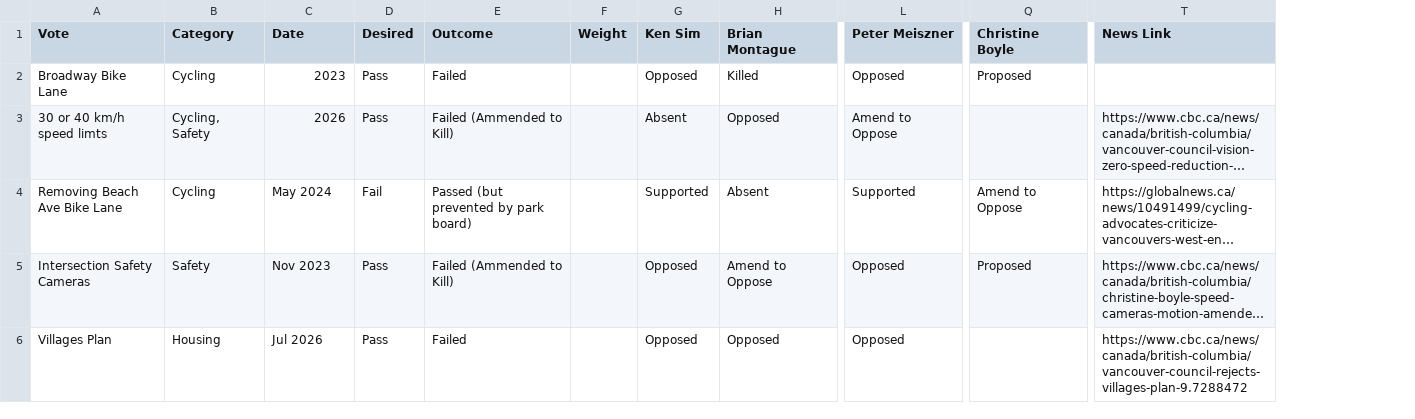
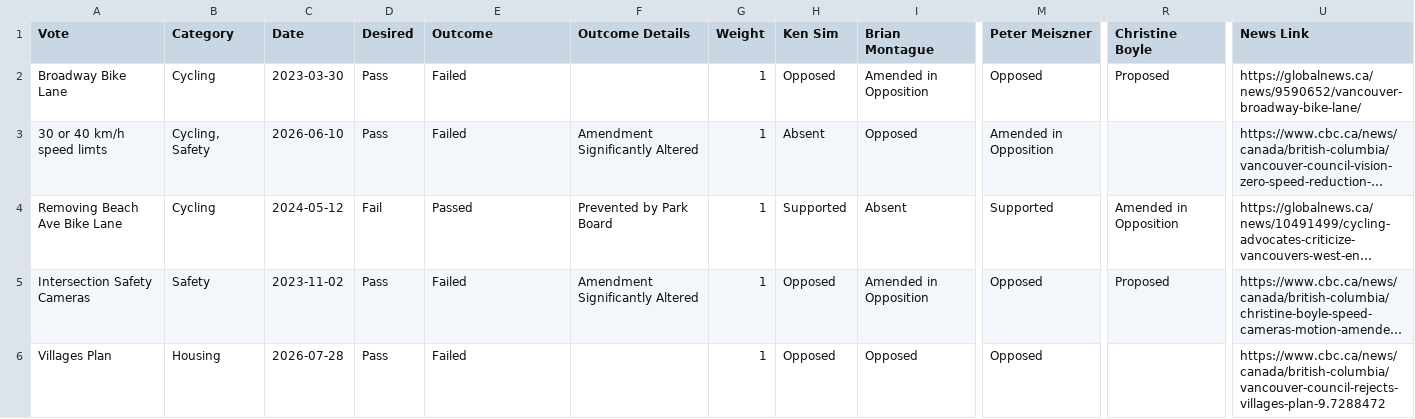
Before and after one commit to canadianveggie/vancouver-council-scorecard, a CSV file: data/votes.csv, drawn as a sheet; only a part is shown, gaps mark what is left out; long unchanged cells end in …; addresses are those after the commit; the diff names each change by its address in the sheet, - before the commit and + after, or states it on an @@ line.

Commit message:
data parsing added

```diff
--- a/data/votes.csv
+++ b/data/votes.csv
+column F (Outcome Details), rows 3-5: Amendment Significantly Altered | Prevented by Park Board | Amendment Significantly Altered
-C2 (Date): 2023
+C2 (Date): 2023-03-30
-G2:G6 (Weight): (empty)
+G2:G6 (Weight): 1
-I2 (Brian Montague): Killed
+I2 (Brian Montague): Amended in Opposition
-U2 (News Link): (empty)
+U2 (News Link): https://globalnews.ca/news/9590652/vancouver-broadway-bike-lane/
-C3 (Date): 2026
+C3 (Date): 2026-06-10
-E3 (Outcome): Failed (Ammended to Kill)
+E3 (Outcome): Failed
-M3 (Peter Meiszner): Amend to Oppose
+M3 (Peter Meiszner): Amended in Opposition
-C4 (Date): May 2024
+C4 (Date): 2024-05-12
-E4 (Outcome): Passed (but prevented by park board)
+E4 (Outcome): Passed
-R4 (Christine Boyle): Amend to Oppose
+R4 (Christine Boyle): Amended in Opposition
-C5 (Date): Nov 2023
+C5 (Date): 2023-11-02
-E5 (Outcome): Failed (Ammended to Kill)
+E5 (Outcome): Failed
-I5 (Brian Montague): Amend to Oppose
+I5 (Brian Montague): Amended in Opposition
-C6 (Date): Jul 2026
+C6 (Date): 2026-07-28
```
Also changed, not shown: 7 other files.
